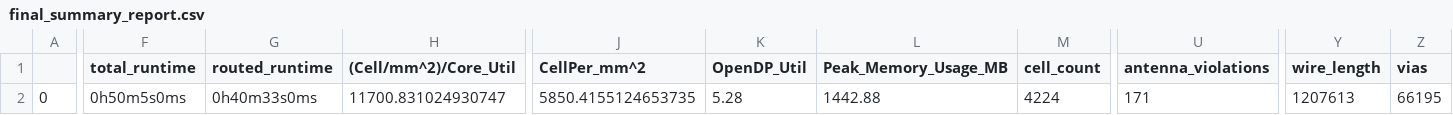
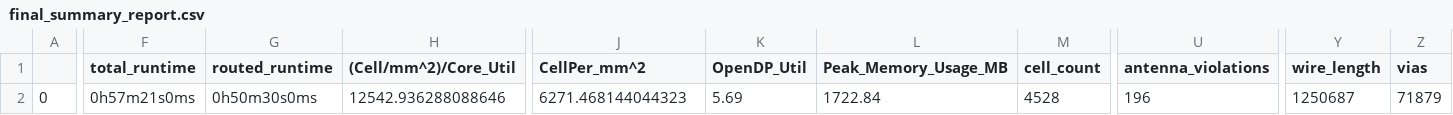
Before and after one commit to dineshannayya/riscduino_qcore, a CSV file: signoff/ycr4_iconnect/final_summary_report.csv, drawn as a sheet; only a part is shown, gaps mark what is left out; the diff covers the shown part only; the diff names each change by its address in the sheet, - before the commit and + after, or states it on an @@ line.

```diff
--- a/signoff/ycr4_iconnect/final_summary_report.csv
+++ b/signoff/ycr4_iconnect/final_summary_report.csv
-F2 (total_runtime): 0h50m5s0ms
+F2 (total_runtime): 0h57m21s0ms
-G2 (routed_runtime): 0h40m33s0ms
+G2 (routed_runtime): 0h50m30s0ms
-H2 ((Cell/mm^2)/Core_Util): 11700.831024930747
+H2 ((Cell/mm^2)/Core_Util): 12542.936288088646
-J2 (CellPer_mm^2): 5850.4155124653735
+J2 (CellPer_mm^2): 6271.468144044323
-K2 (OpenDP_Util): 5.28
+K2 (OpenDP_Util): 5.69
-L2 (Peak_Memory_Usage_MB): 1442.88
+L2 (Peak_Memory_Usage_MB): 1722.84
-M2 (cell_count): 4224
+M2 (cell_count): 4528
-U2 (antenna_violations): 171
+U2 (antenna_violations): 196
-Y2 (wire_length): 1207613
+Y2 (wire_length): 1250687
-Z2 (vias): 66195
+Z2 (vias): 71879
```
Also changed, not shown: 21 edited cells elsewhere in this file, signoff/pinmux/final_summary_report.csv, signoff/user_project_wrapper/final_summary_report.csv, 16 other files.
